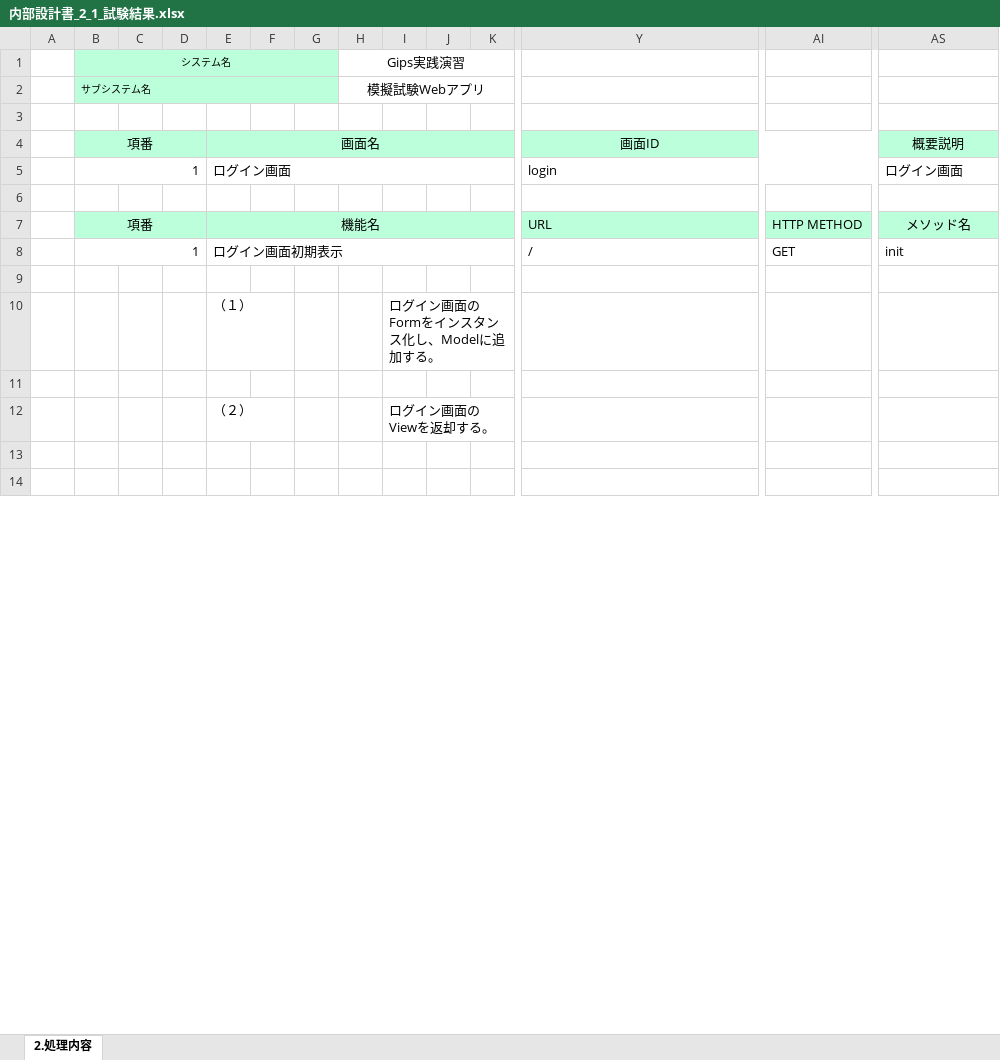
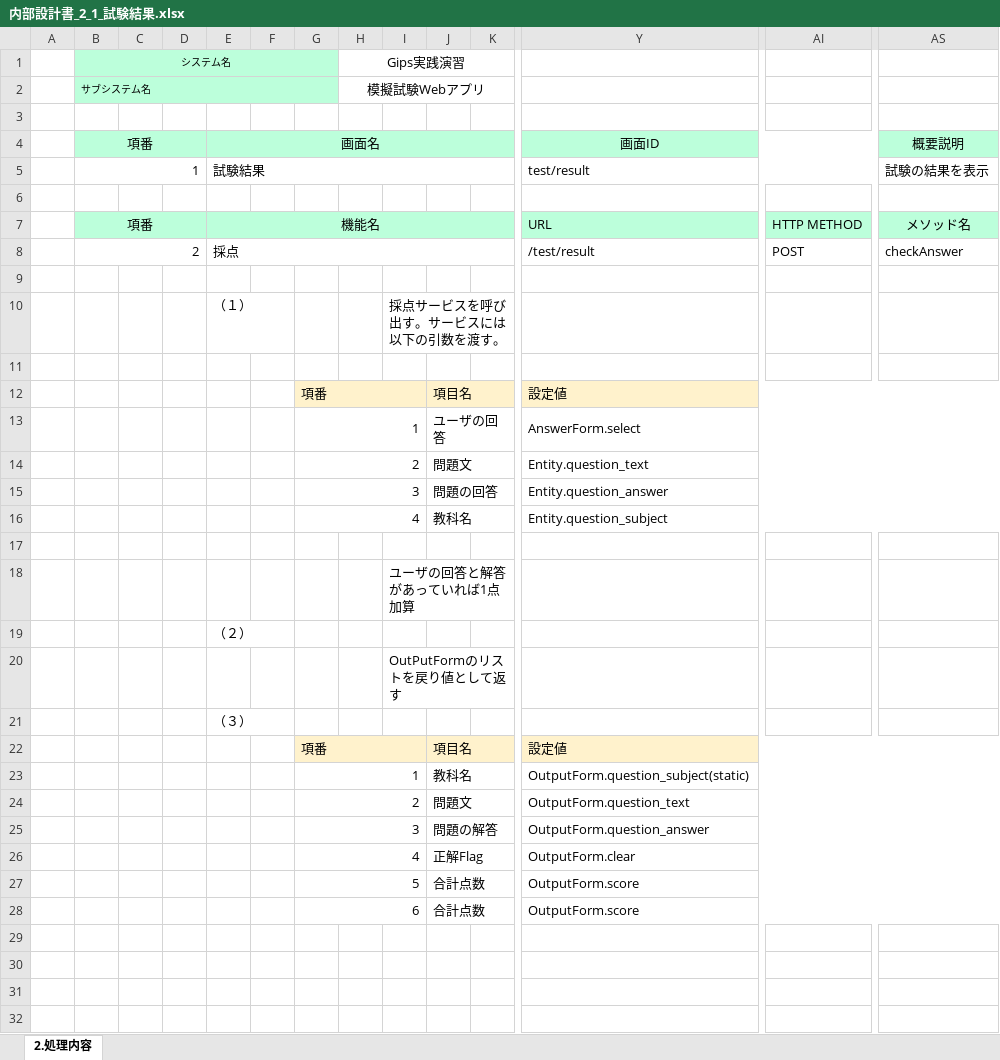
Before and after one commit to gips-yoshikawa/SYLPH-Project, an Excel workbook: 内部設計書/内部設計書_2_1_試験結果.xlsx, sheet 2.処理内容, drawn as a sheet; only a part is shown, gaps mark what is left out; values as stored, in another font and other column widths than the file's, no borders; removed rows and columns are numbered as before the commit, all else as after; rows hold the shown columns only; the diff covers the shown part only; the diff names each change by its address in the sheet, - before the commit and + after, or states it on an @@ line.

```diff
--- a/内部設計書/内部設計書_2_1_試験結果.xlsx (sheet 2.処理内容)
+++ b/内部設計書/内部設計書_2_1_試験結果.xlsx (sheet 2.処理内容)
-row 5:  | 1 |  |  | ログイン画面 |  |  |  |  |  |  | login |  | ログイン画面
+row 5:  | 1 |  |  | 試験結果 |  |  |  |  |  |  | test/result |  | 試験の結果を表示
-row 8:  | 1 |  |  | ログイン画面初期表示 |  |  |  |  |  |  | / | GET | init
+row 8:  | 2 |  |  | 採点 |  |  |  |  |  |  | /test/result | POST | checkAnswer
-I10: ログイン画面のFormをインスタンス化し、Modelに追加する。
+I10: 採点サービスを呼び出す。サービスには以下の引数を渡す。
@@ row 20 moved to row 12: 項番 @@
+row 13:  |  |  |  |  |  | 1 |  |  | ユーザの回答 |  | AnswerForm.select
+row 14:  |  |  |  |  |  | 2 |  |  | 問題文 |  | Entity.question_text
+row 15:  |  |  |  |  |  | 3 |  |  | 問題の回答 |  | Entity.question_answer
+row 16:  |  |  |  |  |  | 4 |  |  | 教科名 |  | Entity.question_subject
-row 17:  |  |  |  | （２） |  |  |  | ログイン画面のViewを返却する。
+row 17: (empty)
+row 18:  |  |  |  |  |  |  |  | ユーザの回答と解答があっていれば1点加算
+row 19:  |  |  |  | （２）
+row 20:  |  |  |  |  |  |  |  | OutPutFormのリストを戻り値として返す
+row 21:  |  |  |  | （３）
@@ row 26 moved to row 22: 項番 @@
+row 23:  |  |  |  |  |  | 1 |  |  | 教科名 |  | OutputForm.question_subject(static)
+row 24:  |  |  |  |  |  | 2 |  |  | 問題文 |  | OutputForm.question_text
+row 25:  |  |  |  |  |  | 3 |  |  | 問題の解答 |  | OutputForm.question_answer
+row 26:  |  |  |  |  |  | 4 |  |  | 正解Flag |  | OutputForm.clear
+row 27:  |  |  |  |  |  | 5 |  |  | 合計点数 |  | OutputForm.score
+row 28:  |  |  |  |  |  | 6 |  |  | 合計点数 |  | OutputForm.score
+row 29: (empty)
+row 30: (empty)
```
Also changed, not shown: 2 added rows, 44 removed rows, 1 edited cell, cell formats and merged cells elsewhere in this sheet, DB設計書.xlsx, 画面設計書/画面設計書_2_画面遷移図.xlsx, 3 other files.
